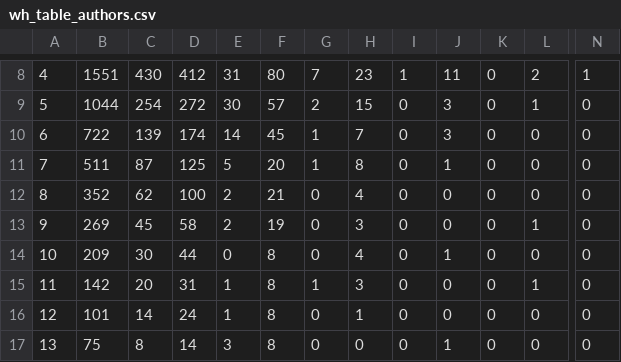
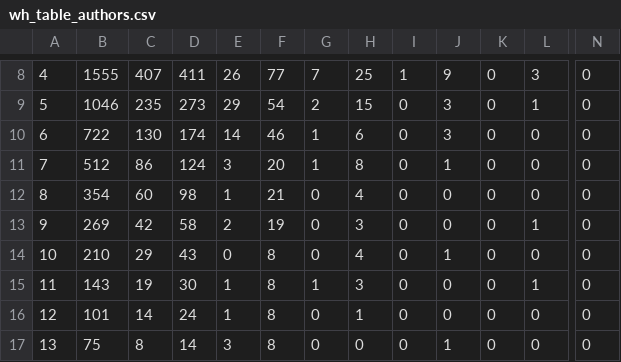
Before and after one commit to dev-cap/MLCAT, a CSV file: data/graphs/csv/wh_table_authors.csv, drawn as a sheet; only a part is shown, gaps mark what is left out; the diff covers the shown part only; the diff names each change by its address in the sheet, - before the commit and + after, or states it on an @@ line.

```diff
--- a/data/graphs/csv/wh_table_authors.csv
+++ b/data/graphs/csv/wh_table_authors.csv
-B8: 1551
+B8: 1555
-C8: 430
+C8: 407
-D8: 412
+D8: 411
-E8: 31
+E8: 26
-F8: 80
+F8: 77
-H8: 23
+H8: 25
-J8: 11
+J8: 9
-L8: 2
+L8: 3
-N8: 1
+N8: 0
-B9: 1044
+B9: 1046
-C9: 254
+C9: 235
-D9: 272
+D9: 273
-E9: 30
+E9: 29
-F9: 57
+F9: 54
-C10: 139
+C10: 130
-F10: 45
+F10: 46
-H10: 7
+H10: 6
-B11: 511
+B11: 512
-C11: 87
+C11: 86
-D11: 125
+D11: 124
-E11: 5
+E11: 3
-B12: 352
+B12: 354
-C12: 62
+C12: 60
-D12: 100
+D12: 98
-E12: 2
+E12: 1
-C13: 45
+C13: 42
-B14: 209
+B14: 210
-C14: 30
+C14: 29
-D14: 44
+D14: 43
-B15: 142
+B15: 143
-C15: 20
+C15: 19
-D15: 31
+D15: 30
```
Also changed, not shown: 32 edited cells elsewhere in this file, data/graphs/csv/participant_size_table.csv, 3 other files.
